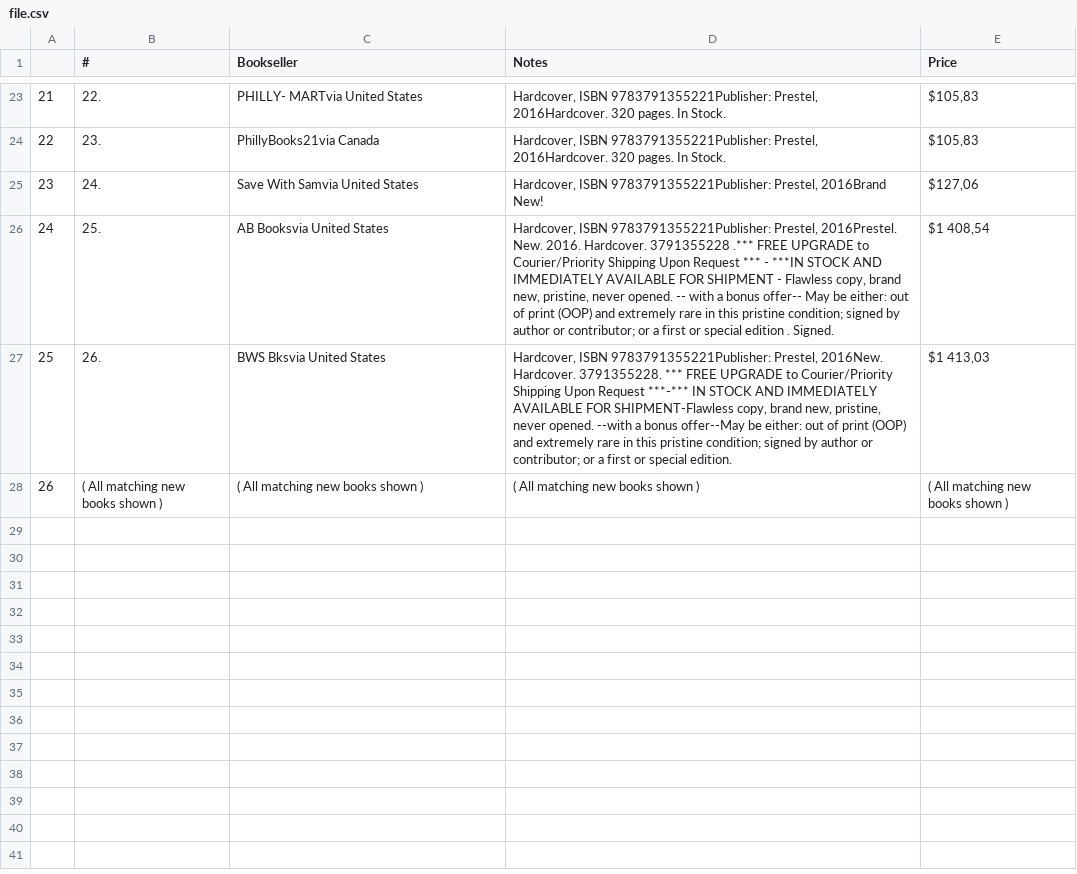
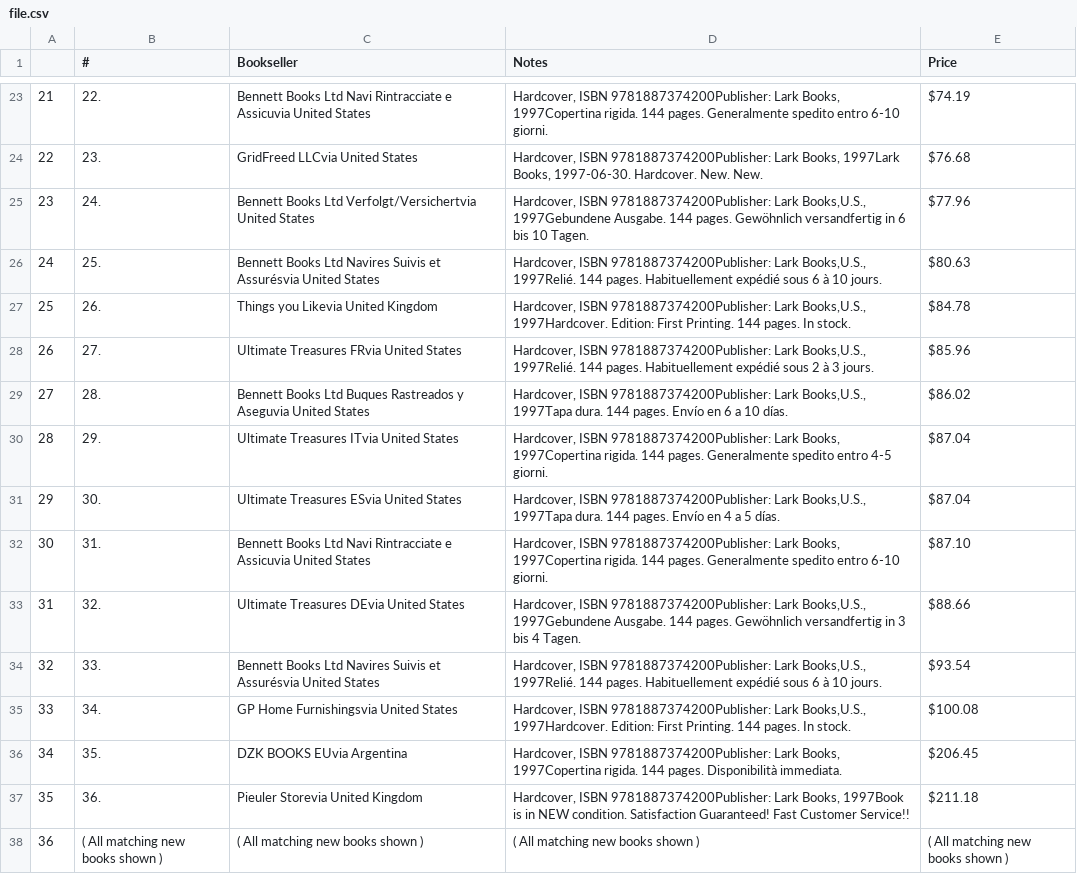
Before and after one commit to Mike-in-Maine/Discovery, a CSV file: file.csv, drawn as a sheet; only a part is shown, gaps mark what is left out; addresses are those after the commit; the diff covers the shown part only; the diff names each change by its address in the sheet, - before the commit and + after, or states it on an @@ line.

```diff
--- a/file.csv
+++ b/file.csv
-C23 (Bookseller): PHILLY- MARTvia United States
+C23 (Bookseller): Bennett Books Ltd Navi Rintracciate e Assicuvia United States
-D23 (Notes): Hardcover, ISBN 9783791355221Publisher: Prestel, 2016Hardcover. 320 pages. In Stock.
+D23 (Notes): Hardcover, ISBN 9781887374200Publisher: Lark Books, 1997Copertina rigida. 144 pages. Generalmente spedito entro 6-10 giorni.
-E23 (Price): $105,83
+E23 (Price): $74.19
-C24 (Bookseller): PhillyBooks21via Canada
+C24 (Bookseller): GridFreed LLCvia United States
-D24 (Notes): Hardcover, ISBN 9783791355221Publisher: Prestel, 2016Hardcover. 320 pages. In Stock.
+D24 (Notes): Hardcover, ISBN 9781887374200Publisher: Lark Books, 1997Lark Books, 1997-06-30. Hardcover. New. New.
-E24 (Price): $105,83
+E24 (Price): $76.68
-C25 (Bookseller): Save With Samvia United States
+C25 (Bookseller): Bennett Books Ltd Verfolgt/Versichertvia United States
-D25 (Notes): Hardcover, ISBN 9783791355221Publisher: Prestel, 2016Brand New!
+D25 (Notes): Hardcover, ISBN 9781887374200Publisher: Lark Books,U.S., 1997Gebundene Ausgabe. 144 pages. Gewöhnlich versandfertig in 6 bis 10 Tagen.
-E25 (Price): $127,06
+E25 (Price): $77.96
-C26 (Bookseller): AB Booksvia United States
+C26 (Bookseller): Bennett Books Ltd Navires Suivis et Assurésvia United States
-D26 (Notes): Hardcover, ISBN 9783791355221Publisher: Prestel, 2016Prestel. New. 2016. Hardcover. 3791355228 .*** FREE UPGRADE to Courier/Priority Shipping Upon Request *** - ***IN STOCK AND IMMEDIATELY AVAILABLE FOR SHIPMENT - Flawless copy, brand new, pristine, never opened. -- with a bonus offer-- May be either: out of print (OOP) and extremely rare in this pristine condition; signed by author or contributor; or a first or special edition . Signed.
+D26 (Notes): Hardcover, ISBN 9781887374200Publisher: Lark Books,U.S., 1997Relié. 144 pages. Habituellement expédié sous 6 à 10 jours.
-E26 (Price): $1 408,54
+E26 (Price): $80.63
-C27 (Bookseller): BWS Bksvia United States
+C27 (Bookseller): Things you Likevia United Kingdom
-D27 (Notes): Hardcover, ISBN 9783791355221Publisher: Prestel, 2016New. Hardcover. 3791355228. *** FREE UPGRADE to Courier/Priority Shipping Upon Request ***-*** IN STOCK AND IMMEDIATELY AVAILABLE FOR SHIPMENT-Flawless copy, brand new, pristine, never opened. --with a bonus offer--May be either: out of print (OOP) and extremely rare in this pristine condition; signed by author or contributor; or a first or special edition.
+D27 (Notes): Hardcover, ISBN 9781887374200Publisher: Lark Books,U.S., 1997Hardcover. Edition: First Printing. 144 pages. In stock.
-E27 (Price): $1 413,03
+E27 (Price): $84.78
+row 28: 26 | 27. | Ultimate Treasures FRvia United States | Hardcover, ISBN 9781887374200Publisher: Lark Books,U.S., 1997Relié. 144 pages. Habituellement expédié sous 2 à 3 jours. | $85.96
+row 29: 27 | 28. | Bennett Books Ltd Buques Rastreados y Aseguvia United States | Hardcover, ISBN 9781887374200Publisher: Lark Books,U.S., 1997Tapa dura. 144 pages. Envío en 6 a 10 días. | $86.02
+row 30: 28 | 29. | Ultimate Treasures ITvia United States | Hardcover, ISBN 9781887374200Publisher: Lark Books, 1997Copertina rigida. 144 pages. Generalmente spedito entro 4-5 giorni. | $87.04
+row 31: 29 | 30. | Ultimate Treasures ESvia United States | Hardcover, ISBN 9781887374200Publisher: Lark Books,U.S., 1997Tapa dura. 144 pages. Envío en 4 a 5 días. | $87.04
+row 32: 30 | 31. | Bennett Books Ltd Navi Rintracciate e Assicuvia United States | Hardcover, ISBN 9781887374200Publisher: Lark Books, 1997Copertina rigida. 144 pages. Generalmente spedito entro 6-10 giorni. | $87.10
+row 33: 31 | 32. | Ultimate Treasures DEvia United States | Hardcover, ISBN 9781887374200Publisher: Lark Books,U.S., 1997Gebundene Ausgabe. 144 pages. Gewöhnlich versandfertig in 3 bis 4 Tagen. | $88.66
+row 34: 32 | 33. | Bennett Books Ltd Navires Suivis et Assurésvia United States | Hardcover, ISBN 9781887374200Publisher: Lark Books,U.S., 1997Relié. 144 pages. Habituellement expédié sous 6 à 10 jours. | $93.54
+row 35: 33 | 34. | GP Home Furnishingsvia United States | Hardcover, ISBN 9781887374200Publisher: Lark Books,U.S., 1997Hardcover. Edition: First Printing. 144 pages. In stock. | $100.08
+row 36: 34 | 35. | DZK BOOKS EUvia Argentina | Hardcover, ISBN 9781887374200Publisher: Lark Books, 1997Copertina rigida. 144 pages. Disponibilità immediata. | $206.45
+row 37: 35 | 36. | Pieuler Storevia United Kingdom | Hardcover, ISBN 9781887374200Publisher: Lark Books, 1997Book is in NEW condition. Satisfaction Guaranteed! Fast Customer Service!! | $211.18
@@ column A renumbered from row 38 down @@
```
Also changed, not shown: 63 edited cells elsewhere in this file, 2 other files.
